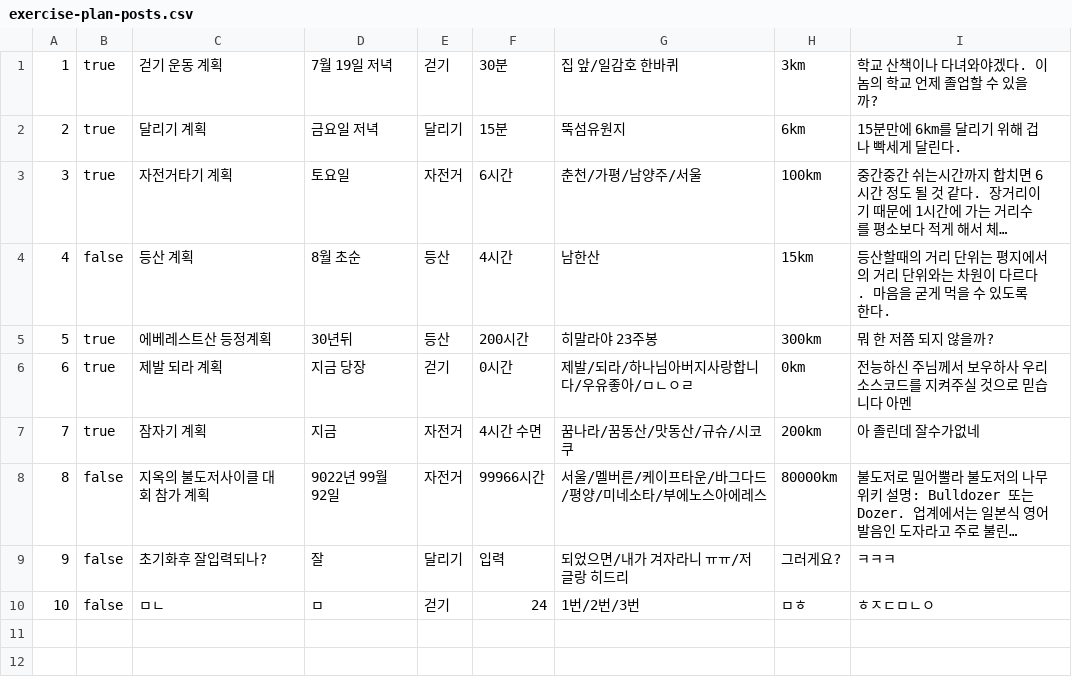
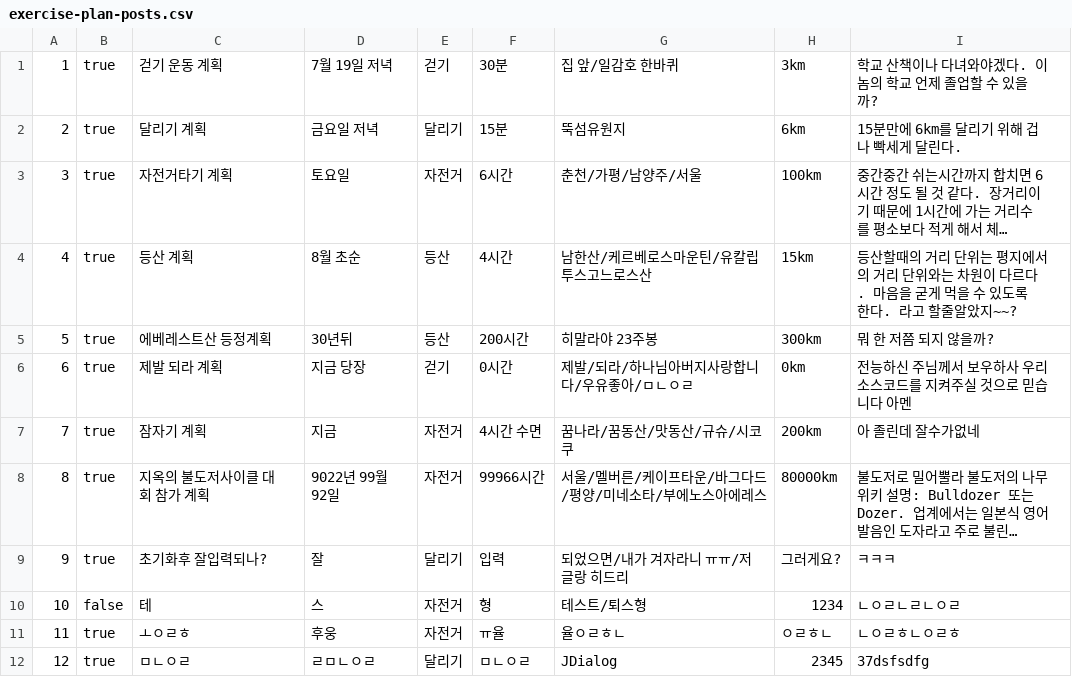
Before and after one commit to hsjkdss228/web-01-project01-hsjkdss228, a CSV file: data/exercise-plan-posts.csv, drawn as a sheet; long unchanged cells end in …; removed rows and columns are numbered as before the commit, all else as after; the diff names each change by its address in the sheet, - before the commit and + after, or states it on an @@ line.

```diff
--- a/data/exercise-plan-posts.csv
+++ b/data/exercise-plan-posts.csv
-B4: false
+B4: true
-G4: 남한산
+G4: 남한산/케르베로스마운틴/유칼립투스고느로스산
-I4: …한다.
+I4: …한다. 라고 할줄알았지~~?
-B8:B9: false
+B8:B9: true
-row 10: 10 | false | ㅁㄴ | ㅁ | 걷기 | 24 | 1번/2번/3번 | ㅁㅎ | ㅎㅈㄷㅁㄴㅇ
+row 10: 10 | false | 테 | 스 | 자전거 | 형 | 테스트/퇴스형 | 1234 | ㄴㅇㄹㄴㄹㄴㅇㄹ
+row 11: 11 | true | ㅗㅇㄹㅎ | 후웅 | 자전거 | ㅠ율 | 율ㅇㄹㅎㄴ | ㅇㄹㅎㄴ | ㄴㅇㄹㅎㄴㅇㄹㅎ
+row 12: 12 | true | ㅁㄴㅇㄹ | ㄹㅁㄴㅇㄹ | 달리기 | ㅁㄴㅇㄹ | JDialog | 2345 | 37dsfsdfg
```
Also changed, not shown: data/exercise-record-posts.csv, 8 other files.
